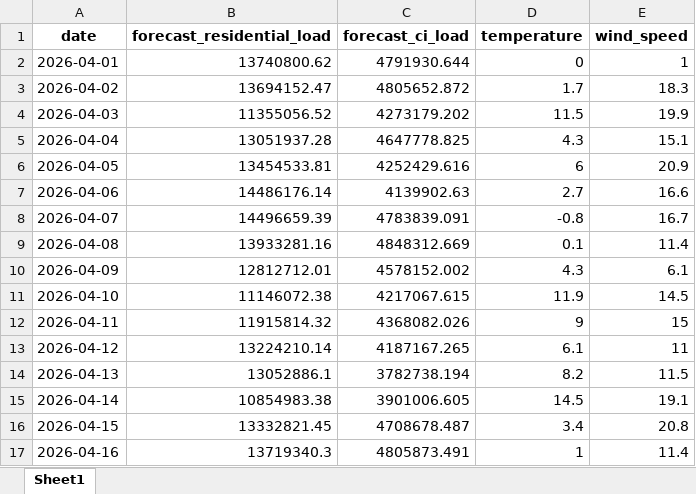
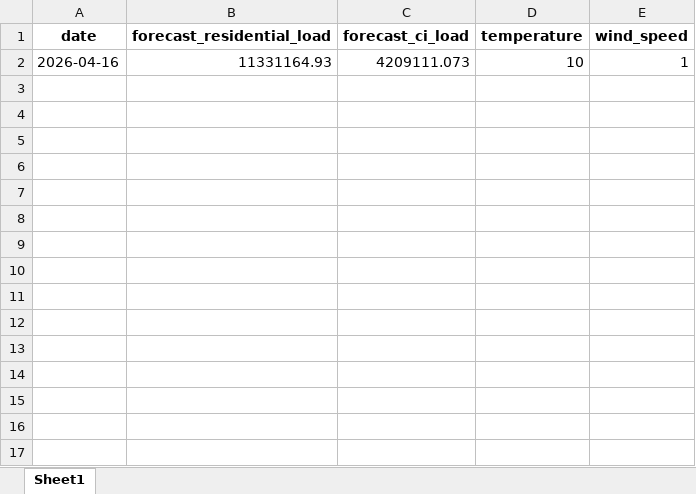
Before and after one commit to Hasnainr17/bv05-forecast, an Excel workbook: Forecasted Output/Toronto_user_forecast.xlsx, sheet Sheet1, drawn as a sheet; values as stored, in another font and other column widths than the file's, no borders; removed rows and columns are numbered as before the commit, all else as after; the diff names each change by its address in the sheet, - before the commit and + after, or states it on an @@ line.

Commit message:
Small fixes to the website before adding the interactive_user_validation

```diff
--- a/Forecasted Output/Toronto_user_forecast.xlsx (sheet Sheet1)
+++ b/Forecasted Output/Toronto_user_forecast.xlsx (sheet Sheet1)
-row 2: 2026-04-01 | 13740800.62 | 4791930.644 | 0 | 1
-row 3: 2026-04-02 | 13694152.47 | 4805652.872 | 1.7 | 18.3
-row 4: 2026-04-03 | 11355056.52 | 4273179.202 | 11.5 | 19.9
-row 5: 2026-04-04 | 13051937.28 | 4647778.825 | 4.3 | 15.1
-row 6: 2026-04-05 | 13454533.81 | 4252429.616 | 6 | 20.9
-row 7: 2026-04-06 | 14486176.14 | 4139902.63 | 2.7 | 16.6
-row 8: 2026-04-07 | 14496659.39 | 4783839.091 | -0.8 | 16.7
-row 9: 2026-04-08 | 13933281.16 | 4848312.669 | 0.1 | 11.4
-row 10: 2026-04-09 | 12812712.01 | 4578152.002 | 4.3 | 6.1
-row 11: 2026-04-10 | 11146072.38 | 4217067.615 | 11.9 | 14.5
-row 12: 2026-04-11 | 11915814.32 | 4368082.026 | 9 | 15
-row 13: 2026-04-12 | 13224210.14 | 4187167.265 | 6.1 | 11
-row 14: 2026-04-13 | 13052886.1 | 3782738.194 | 8.2 | 11.5
-row 15: 2026-04-14 | 10854983.38 | 3901006.605 | 14.5 | 19.1
-row 16: 2026-04-15 | 13332821.45 | 4708678.487 | 3.4 | 20.8
-row 17: 2026-04-16 | 13719340.3 | 4805873.491 | 1 | 11.4
+row 2: 2026-04-16 | 11331164.93 | 4209111.073 | 10 | 1
```
Also changed, not shown: user_input_format.xlsx, 7 other files.
